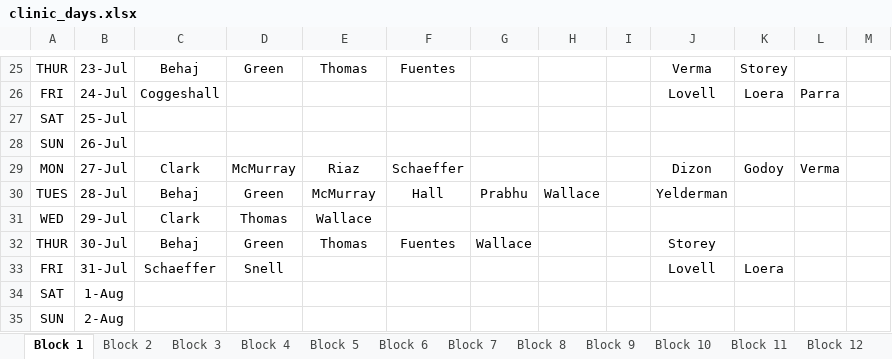
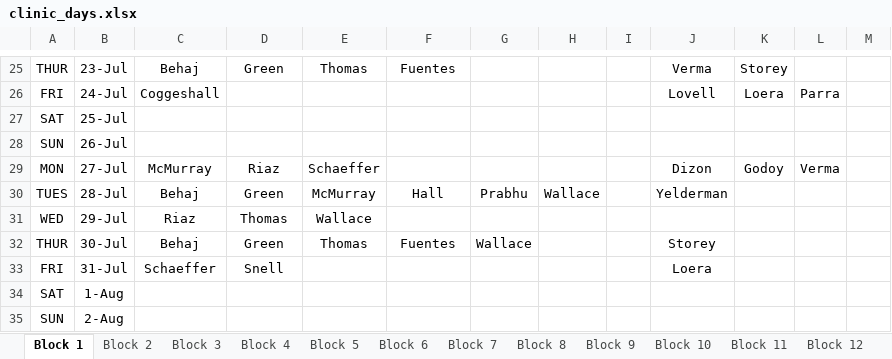
Before and after one commit to JShizzle21/CallScheduleCreator, an Excel workbook: data/clinic_days.xlsx, sheet Block 1, drawn as a sheet; only a part is shown, gaps mark what is left out; values as stored, in another font and other column widths than the file's, no borders; the diff names each change by its address in the sheet, - before the commit and + after, or states it on an @@ line.

```diff
--- a/data/clinic_days.xlsx (sheet Block 1)
+++ b/data/clinic_days.xlsx (sheet Block 1)
-C29: Clark
+C29: McMurray
-D29: McMurray
+D29: Riaz
-E29: Riaz
+E29: Schaeffer
-F29: Schaeffer
+F29: (empty)
-C31: Clark
+C31: Riaz
-J33: Lovell
+J33: Loera
-K33: Loera
+K33: (empty)
```
Also changed, not shown: sheet Block 2, data/no_call_days.xlsx.
